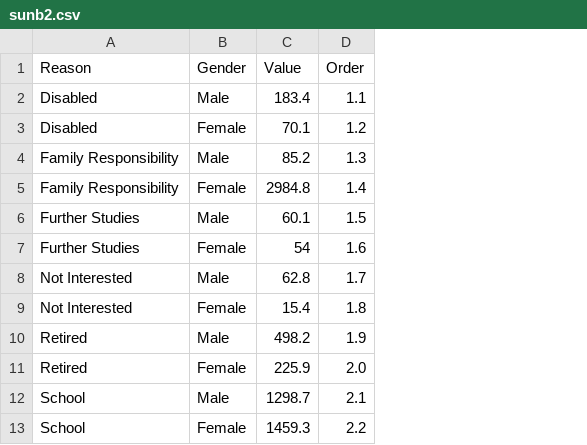
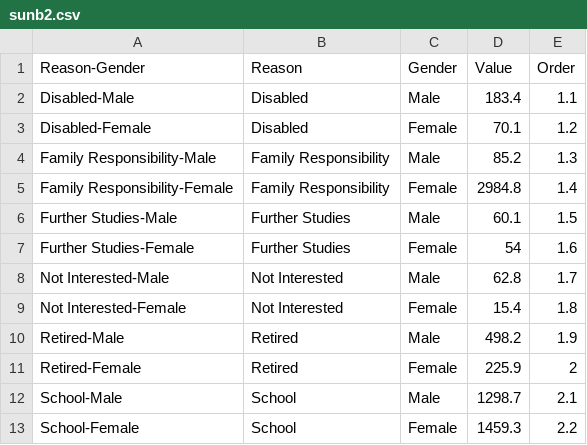
Before and after one commit to sarviin-hari/FIT3179_Assignment_2, a CSV file: sunb2.csv, drawn as a sheet; addresses are those after the commit; the diff names each change by its address in the sheet, - before the commit and + after, or states it on an @@ line.

Commit message:
Update sunb2.csv

```diff
--- a/sunb2.csv
+++ b/sunb2.csv
+column A (Reason-Gender), rows 2-13: Disabled-Male | Disabled-Female | Family Responsibility-Male | Family Responsibility-Female | Further Studies-Male | Further Studies-Female | Not Interested-Male | Not Interested-Female | Retired-Male | Retired-Female | School-Male | School-Female
-E11 (Order): 2.0
+E11 (Order): 2
```
